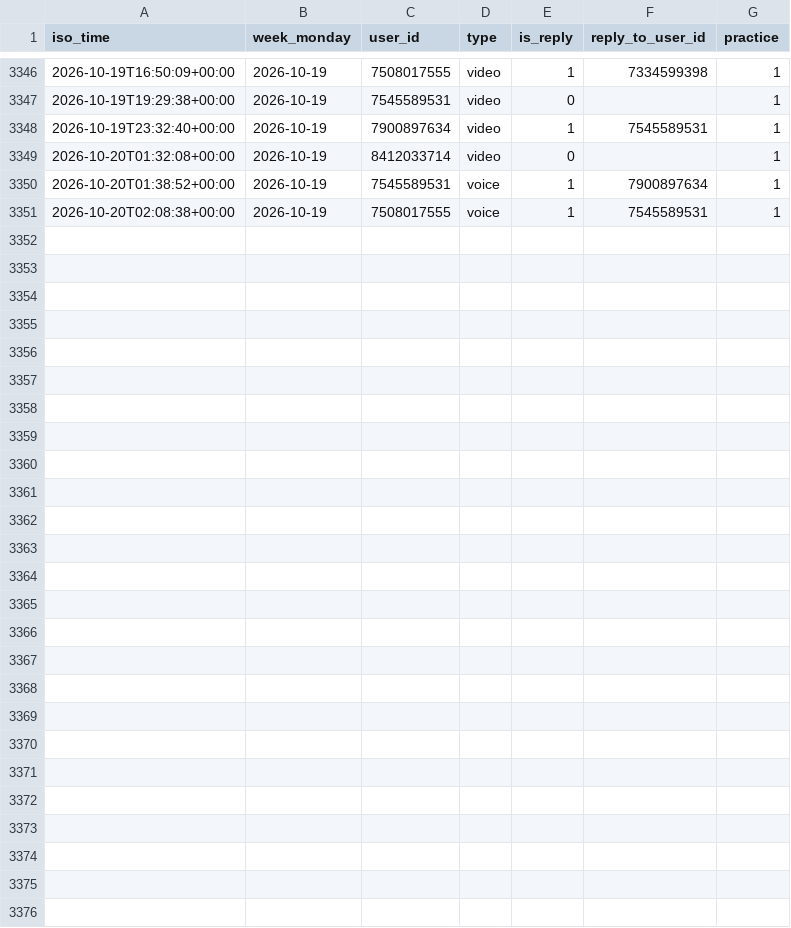
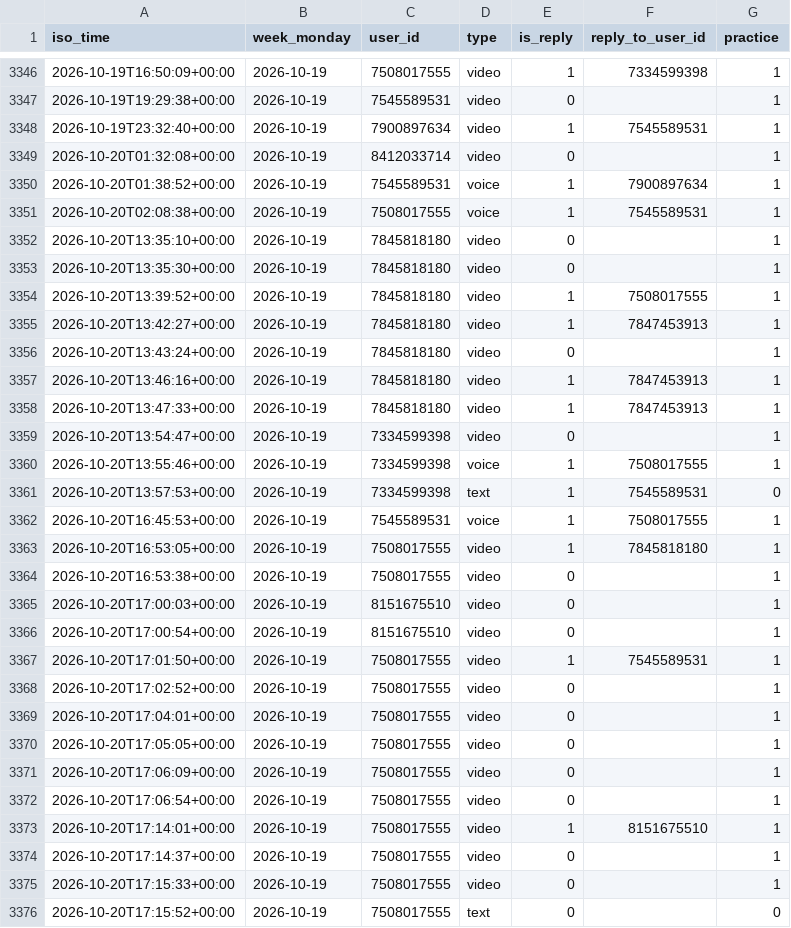
Before and after one commit to Mehinewe/weekly-topic-t, a CSV file: activity_log.csv, drawn as a sheet; only a part is shown, gaps mark what is left out.

```diff
--- a/activity_log.csv
+++ b/activity_log.csv
@@ -3351 +3351,26 @@ iso_time,week_monday,user_id,type,is_reply,reply_to_user_id,practice
 2026-10-20T02:08:38+00:00,2026-10-19,7508017555,voice,1,7545589531,1
+2026-10-20T13:35:10+00:00,2026-10-19,7845818180,video,0,,1
+2026-10-20T13:35:30+00:00,2026-10-19,7845818180,video,0,,1
+2026-10-20T13:39:52+00:00,2026-10-19,7845818180,video,1,7508017555,1
+2026-10-20T13:42:27+00:00,2026-10-19,7845818180,video,1,7847453913,1
+2026-10-20T13:43:24+00:00,2026-10-19,7845818180,video,0,,1
+2026-10-20T13:46:16+00:00,2026-10-19,7845818180,video,1,7847453913,1
+2026-10-20T13:47:33+00:00,2026-10-19,7845818180,video,1,7847453913,1
+2026-10-20T13:54:47+00:00,2026-10-19,7334599398,video,0,,1
+2026-10-20T13:55:46+00:00,2026-10-19,7334599398,voice,1,7508017555,1
+2026-10-20T13:57:53+00:00,2026-10-19,7334599398,text,1,7545589531,0
+2026-10-20T16:45:53+00:00,2026-10-19,7545589531,voice,1,7508017555,1
+2026-10-20T16:53:05+00:00,2026-10-19,7508017555,video,1,7845818180,1
+2026-10-20T16:53:38+00:00,2026-10-19,7508017555,video,0,,1
+2026-10-20T17:00:03+00:00,2026-10-19,8151675510,video,0,,1
+2026-10-20T17:00:54+00:00,2026-10-19,8151675510,video,0,,1
+2026-10-20T17:01:50+00:00,2026-10-19,7508017555,video,1,7545589531,1
+2026-10-20T17:02:52+00:00,2026-10-19,7508017555,video,0,,1
+2026-10-20T17:04:01+00:00,2026-10-19,7508017555,video,0,,1
+2026-10-20T17:05:05+00:00,2026-10-19,7508017555,video,0,,1
+2026-10-20T17:06:09+00:00,2026-10-19,7508017555,video,0,,1
+2026-10-20T17:06:54+00:00,2026-10-19,7508017555,video,0,,1
+2026-10-20T17:14:01+00:00,2026-10-19,7508017555,video,1,8151675510,1
+2026-10-20T17:14:37+00:00,2026-10-19,7508017555,video,0,,1
+2026-10-20T17:15:33+00:00,2026-10-19,7508017555,video,0,,1
+2026-10-20T17:15:52+00:00,2026-10-19,7508017555,text,0,,0
```
Also changed, not shown: 1 other file.
